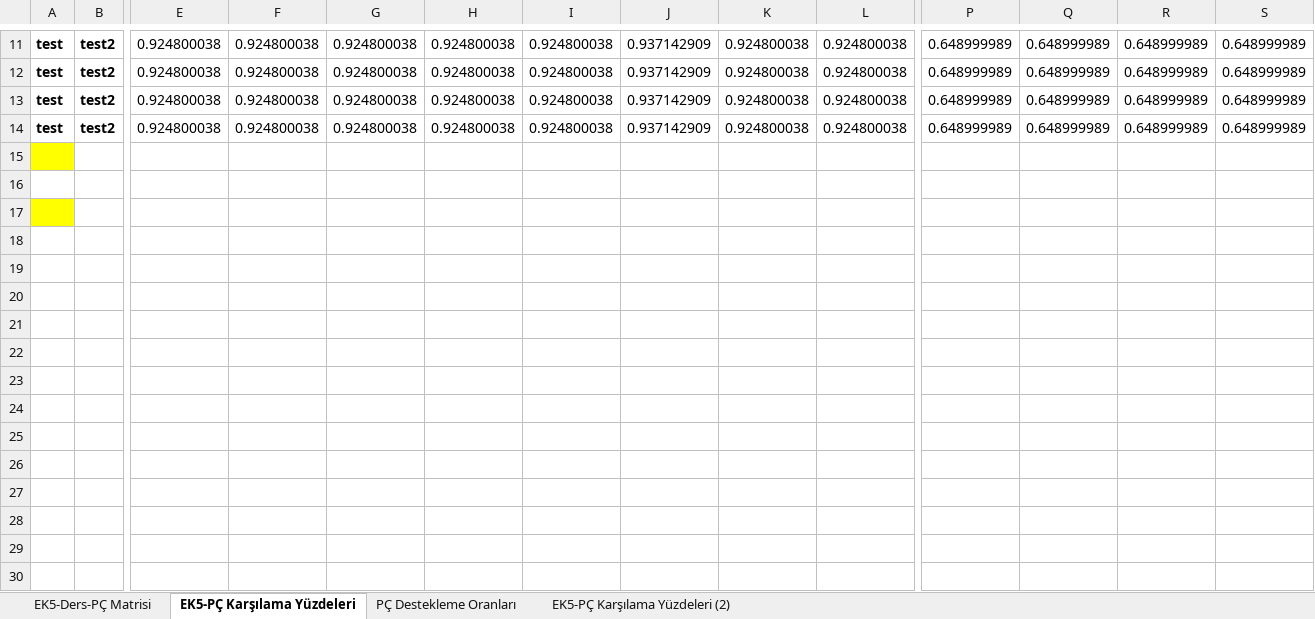
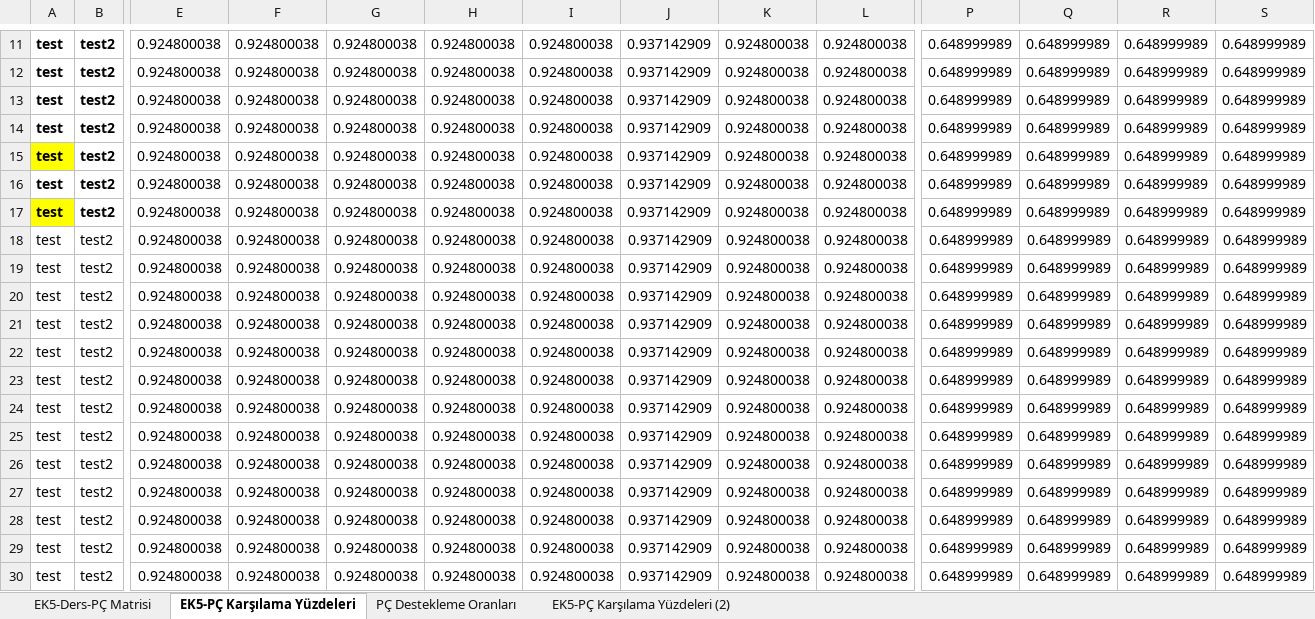
Before and after one commit to mahmutozerg/CSE6064-PoLo, an Excel workbook: TemplateFiles/EkTemplate.xlsx, sheet EK5-PÇ Karşılama Yüzdeleri, drawn as a sheet; only a part is shown, gaps mark what is left out; values as stored, in another font and other column widths than the file's, no borders; charts and pictures and conditional formats not drawn; removed rows and columns are numbered as before the commit, all else as after; rows hold the shown columns only; the diff names each change by its address in the sheet, - before the commit and + after, or states it on an @@ line.

```diff
--- a/TemplateFiles/EkTemplate.xlsx (sheet EK5-PÇ Karşılama Yüzdeleri)
+++ b/TemplateFiles/EkTemplate.xlsx (sheet EK5-PÇ Karşılama Yüzdeleri)
-row 15: (empty)
+row 15: test | test2 | 0.924800038 | 0.924800038 | 0.924800038 | 0.924800038 | 0.924800038 | 0.937142909 | 0.924800038 | 0.924800038 | 0.648999989 | 0.648999989 | 0.648999989 | 0.648999989
-row 16: (empty)
+row 16: test | test2 | 0.924800038 | 0.924800038 | 0.924800038 | 0.924800038 | 0.924800038 | 0.937142909 | 0.924800038 | 0.924800038 | 0.648999989 | 0.648999989 | 0.648999989 | 0.648999989
-row 17: (empty)
+row 17: test | test2 | 0.924800038 | 0.924800038 | 0.924800038 | 0.924800038 | 0.924800038 | 0.937142909 | 0.924800038 | 0.924800038 | 0.648999989 | 0.648999989 | 0.648999989 | 0.648999989
-row 18: (empty)
+row 18: test | test2 | 0.924800038 | 0.924800038 | 0.924800038 | 0.924800038 | 0.924800038 | 0.937142909 | 0.924800038 | 0.924800038 | 0.648999989 | 0.648999989 | 0.648999989 | 0.648999989
-row 19: (empty)
+row 19: test | test2 | 0.924800038 | 0.924800038 | 0.924800038 | 0.924800038 | 0.924800038 | 0.937142909 | 0.924800038 | 0.924800038 | 0.648999989 | 0.648999989 | 0.648999989 | 0.648999989
+row 20: test | test2 | 0.924800038 | 0.924800038 | 0.924800038 | 0.924800038 | 0.924800038 | 0.937142909 | 0.924800038 | 0.924800038 | 0.648999989 | 0.648999989 | 0.648999989 | 0.648999989
+row 21: test | test2 | 0.924800038 | 0.924800038 | 0.924800038 | 0.924800038 | 0.924800038 | 0.937142909 | 0.924800038 | 0.924800038 | 0.648999989 | 0.648999989 | 0.648999989 | 0.648999989
+row 22: test | test2 | 0.924800038 | 0.924800038 | 0.924800038 | 0.924800038 | 0.924800038 | 0.937142909 | 0.924800038 | 0.924800038 | 0.648999989 | 0.648999989 | 0.648999989 | 0.648999989
+row 23: test | test2 | 0.924800038 | 0.924800038 | 0.924800038 | 0.924800038 | 0.924800038 | 0.937142909 | 0.924800038 | 0.924800038 | 0.648999989 | 0.648999989 | 0.648999989 | 0.648999989
+row 24: test | test2 | 0.924800038 | 0.924800038 | 0.924800038 | 0.924800038 | 0.924800038 | 0.937142909 | 0.924800038 | 0.924800038 | 0.648999989 | 0.648999989 | 0.648999989 | 0.648999989
+row 25: test | test2 | 0.924800038 | 0.924800038 | 0.924800038 | 0.924800038 | 0.924800038 | 0.937142909 | 0.924800038 | 0.924800038 | 0.648999989 | 0.648999989 | 0.648999989 | 0.648999989
+row 26: test | test2 | 0.924800038 | 0.924800038 | 0.924800038 | 0.924800038 | 0.924800038 | 0.937142909 | 0.924800038 | 0.924800038 | 0.648999989 | 0.648999989 | 0.648999989 | 0.648999989
+row 27: test | test2 | 0.924800038 | 0.924800038 | 0.924800038 | 0.924800038 | 0.924800038 | 0.937142909 | 0.924800038 | 0.924800038 | 0.648999989 | 0.648999989 | 0.648999989 | 0.648999989
+row 28: test | test2 | 0.924800038 | 0.924800038 | 0.924800038 | 0.924800038 | 0.924800038 | 0.937142909 | 0.924800038 | 0.924800038 | 0.648999989 | 0.648999989 | 0.648999989 | 0.648999989
+row 29: test | test2 | 0.924800038 | 0.924800038 | 0.924800038 | 0.924800038 | 0.924800038 | 0.937142909 | 0.924800038 | 0.924800038 | 0.648999989 | 0.648999989 | 0.648999989 | 0.648999989
+row 30: test | test2 | 0.924800038 | 0.924800038 | 0.924800038 | 0.924800038 | 0.924800038 | 0.937142909 | 0.924800038 | 0.924800038 | 0.648999989 | 0.648999989 | 0.648999989 | 0.648999989
```
Also changed, not shown: charts or pictures, 42 other files.
